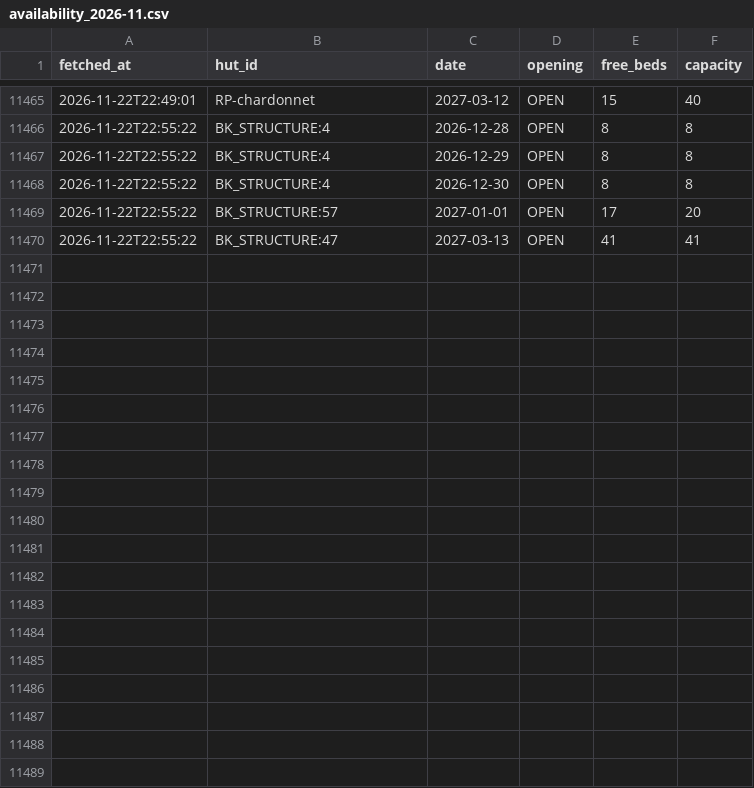
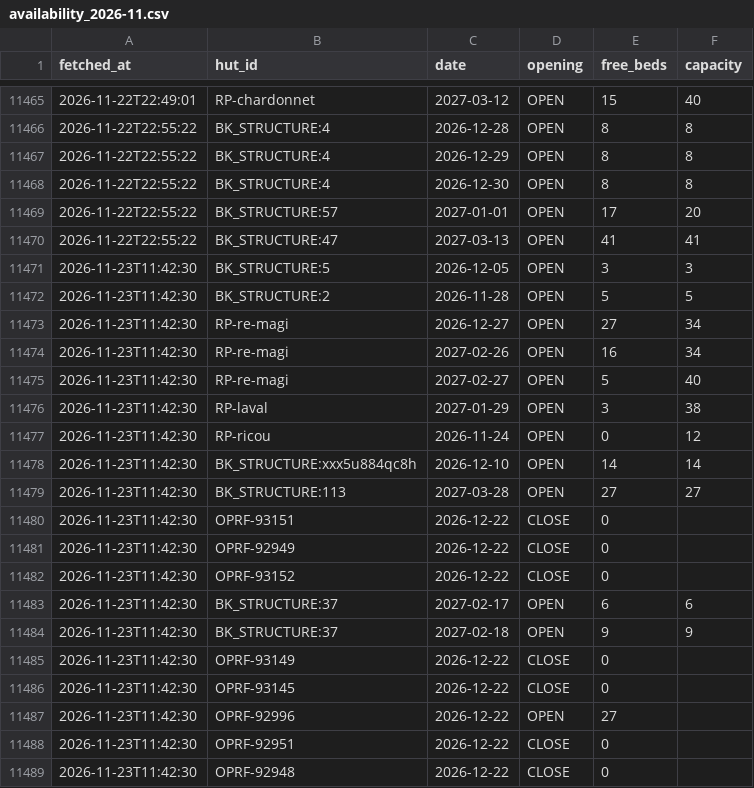
Before and after one commit to jor-di/ffcam-huts, a CSV file: availability_2026-11.csv, drawn as a sheet; only a part is shown, gaps mark what is left out; the diff covers the shown part only.

```diff
--- a/availability_2026-11.csv
+++ b/availability_2026-11.csv
@@ -11470 +11470,20 @@ fetched_at,hut_id,date,opening,free_beds,capacity
 2026-11-22T22:55:22,BK_STRUCTURE:47,2027-03-13,OPEN,41,41
+2026-11-23T11:42:30,BK_STRUCTURE:5,2026-12-05,OPEN,3,3
+2026-11-23T11:42:30,BK_STRUCTURE:2,2026-11-28,OPEN,5,5
+2026-11-23T11:42:30,RP-re-magi,2026-12-27,OPEN,27,34
+2026-11-23T11:42:30,RP-re-magi,2027-02-26,OPEN,16,34
+2026-11-23T11:42:30,RP-re-magi,2027-02-27,OPEN,5,40
+2026-11-23T11:42:30,RP-laval,2027-01-29,OPEN,3,38
+2026-11-23T11:42:30,RP-ricou,2026-11-24,OPEN,0,12
+2026-11-23T11:42:30,BK_STRUCTURE:xxx5u884qc8h,2026-12-10,OPEN,14,14
+2026-11-23T11:42:30,BK_STRUCTURE:113,2027-03-28,OPEN,27,27
+2026-11-23T11:42:30,OPRF-93151,2026-12-22,CLOSE,0,
+2026-11-23T11:42:30,OPRF-92949,2026-12-22,CLOSE,0,
+2026-11-23T11:42:30,OPRF-93152,2026-12-22,CLOSE,0,
+2026-11-23T11:42:30,BK_STRUCTURE:37,2027-02-17,OPEN,6,6
+2026-11-23T11:42:30,BK_STRUCTURE:37,2027-02-18,OPEN,9,9
+2026-11-23T11:42:30,OPRF-93149,2026-12-22,CLOSE,0,
+2026-11-23T11:42:30,OPRF-93145,2026-12-22,CLOSE,0,
+2026-11-23T11:42:30,OPRF-92996,2026-12-22,OPEN,27,
+2026-11-23T11:42:30,OPRF-92951,2026-12-22,CLOSE,0,
+2026-11-23T11:42:30,OPRF-92948,2026-12-22,CLOSE,0,
```
Also changed, not shown: 15 added rows elsewhere in this file, 2 other files.
